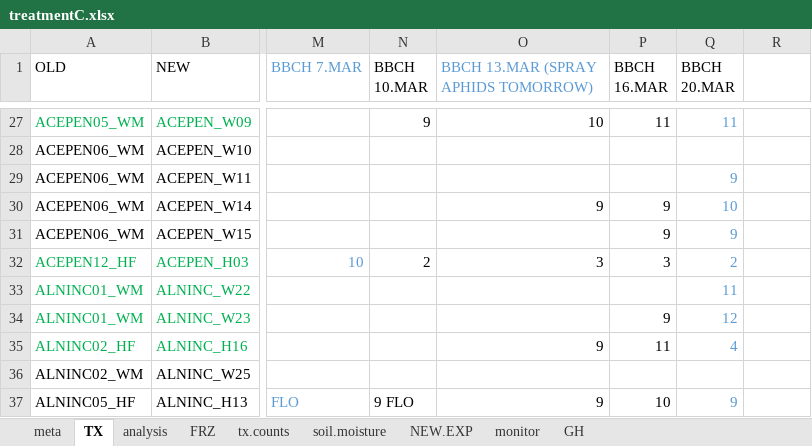
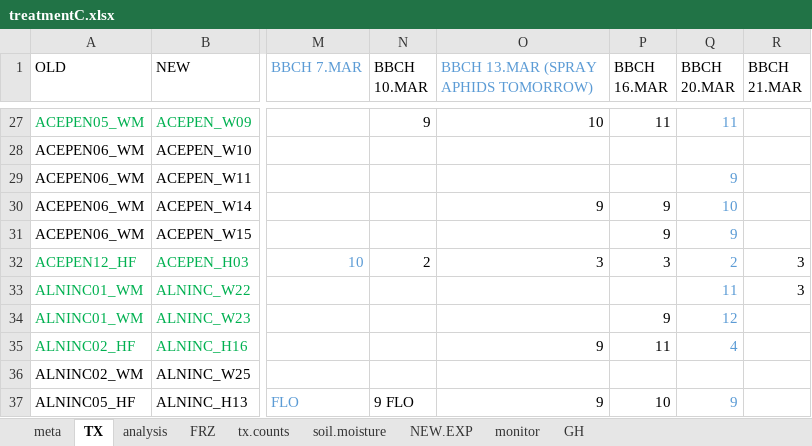
Before and after one commit to cchambe12/freezingexperiment, an Excel workbook: data/treatmentC.xlsx, sheet TX, drawn as a sheet; only a part is shown, gaps mark what is left out; values as stored, in another font and other column widths than the file's, no borders; the diff covers the shown part only; the diff names each change by its address in the sheet, - before the commit and + after, or states it on an @@ line.

```diff
--- a/data/treatmentC.xlsx (sheet TX)
+++ b/data/treatmentC.xlsx (sheet TX)
-R1: (empty)
+R1: BBCH 21.MAR
-R32:R33 (BBCH 21.MAR): (empty)
+R32:R33 (BBCH 21.MAR): 3
```
Also changed, not shown: 9 edited cells elsewhere in this sheet, sheet analysis, sheet FRZ.
